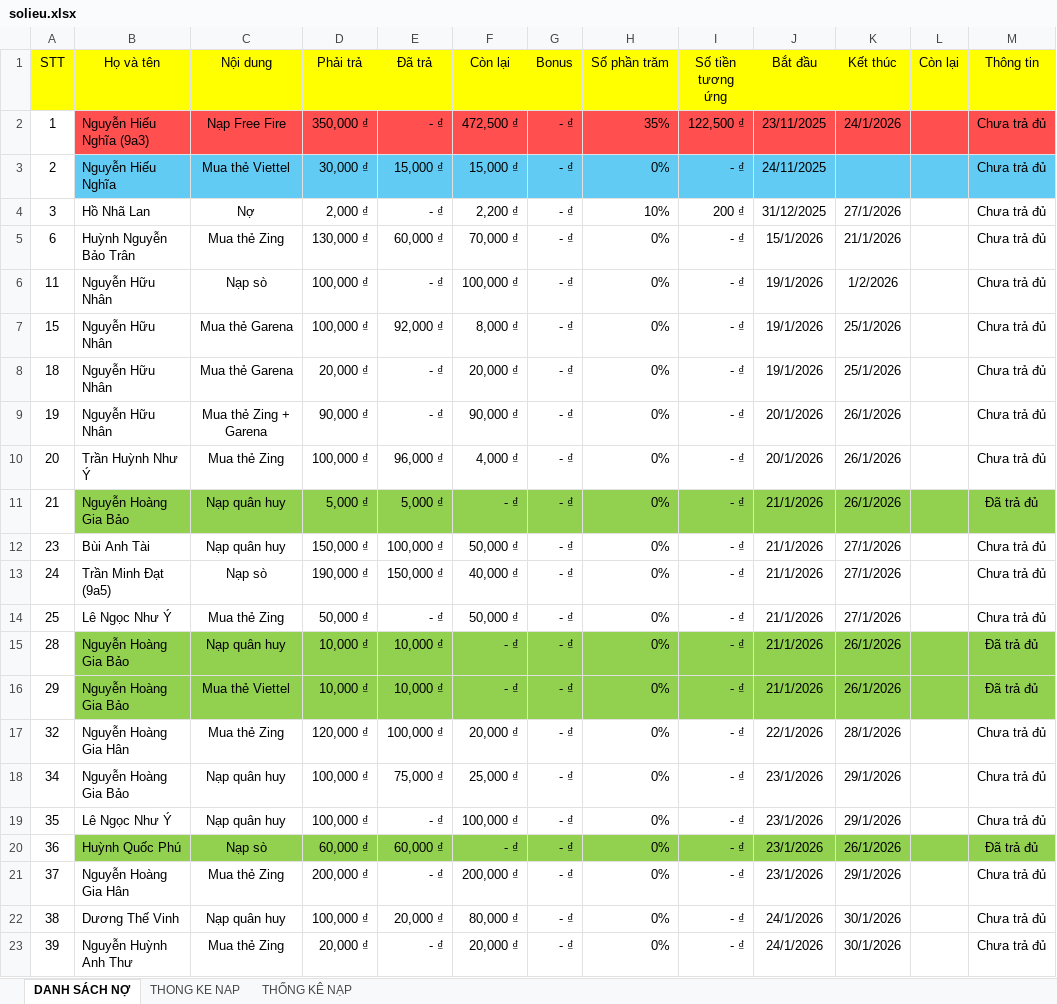
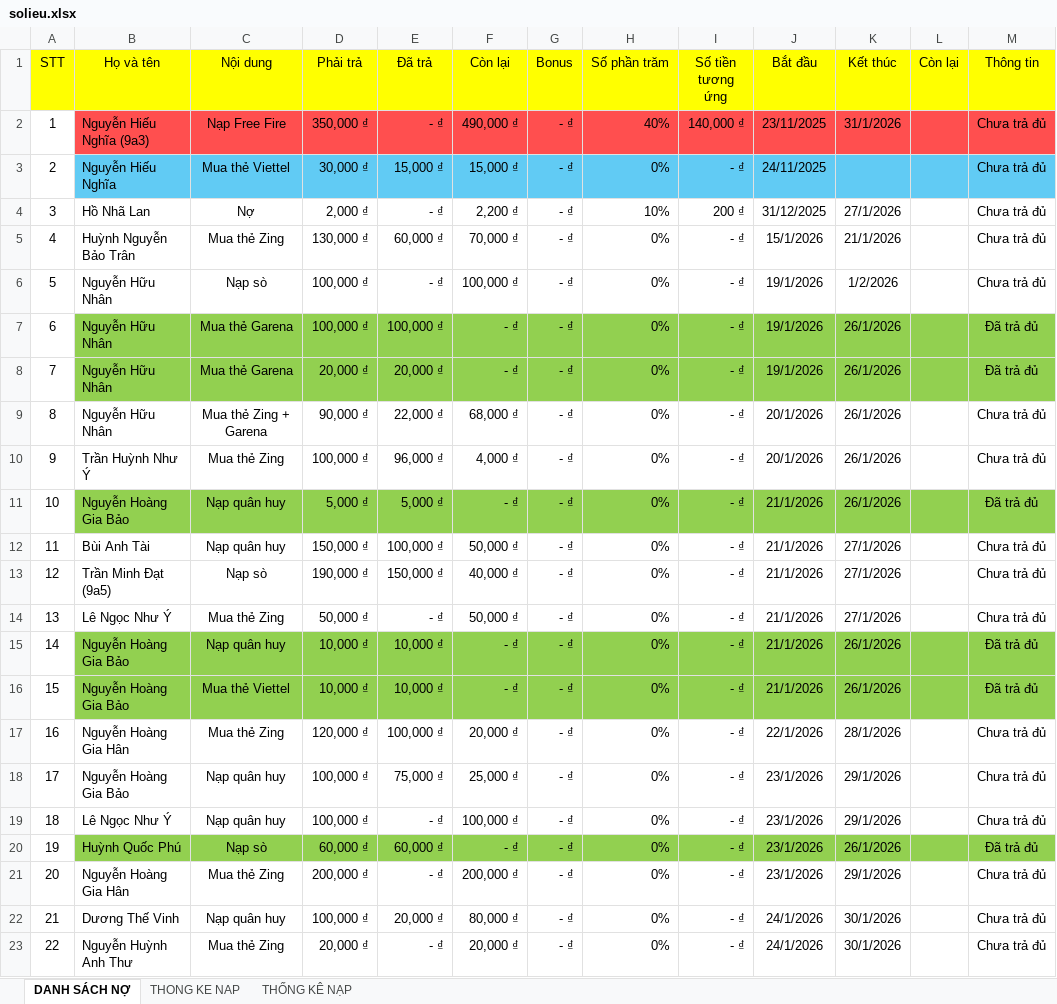
Before and after one commit to minhlong1707/so-no-master, an Excel workbook: solieu.xlsx, sheet DANH SÁCH NỢ, drawn as a sheet; only a part is shown; values as stored, in another font and other column widths than the file's, no borders; the diff covers the shown part only; the diff names each change by its address in the sheet, - before the commit and + after, or states it on an @@ line.

Commit message:
Add files via upload

```diff
--- a/solieu.xlsx (sheet DANH SÁCH NỢ)
+++ b/solieu.xlsx (sheet DANH SÁCH NỢ)
-F2 (Còn lại): 472,500 ₫
+F2 (Còn lại): 490,000 ₫
-H2 (Số phần trăm): 35%
+H2 (Số phần trăm): 40%
-I2 (Số tiền tương ứng): 122,500 ₫
+I2 (Số tiền tương ứng): 140,000 ₫
-K2 (Kết thúc): 24/1/2026
+K2 (Kết thúc): 31/1/2026
-A5 (STT): 6
+A5 (STT): 4
-A6 (STT): 11
+A6 (STT): 5
-A7 (STT): 15
+A7 (STT): 6
-B7:M8 fill: none
+B7:M8 fill: #92D050
-E7 (Đã trả): 92,000 ₫
+E7 (Đã trả): 100,000 ₫
-F7 (Còn lại): 8,000 ₫
+F7 (Còn lại): - ₫
-K7:K8 (Kết thúc): 25/1/2026
+K7:K8 (Kết thúc): 26/1/2026
-M7:M8 (Thông tin): Chưa trả đủ
+M7:M8 (Thông tin): Đã trả đủ
-A8 (STT): 18
+A8 (STT): 7
-E8 (Đã trả): - ₫
+E8 (Đã trả): 20,000 ₫
-F8 (Còn lại): 20,000 ₫
+F8 (Còn lại): - ₫
-A9 (STT): 19
+A9 (STT): 8
-E9 (Đã trả): - ₫
+E9 (Đã trả): 22,000 ₫
-F9 (Còn lại): 90,000 ₫
+F9 (Còn lại): 68,000 ₫
-A10 (STT): 20
+A10 (STT): 9
-A11 (STT): 21
+A11 (STT): 10
-A12 (STT): 23
+A12 (STT): 11
-A13 (STT): 24
+A13 (STT): 12
-A14 (STT): 25
+A14 (STT): 13
-A15 (STT): 28
+A15 (STT): 14
-A16 (STT): 29
+A16 (STT): 15
-A17 (STT): 32
+A17 (STT): 16
-A18 (STT): 34
+A18 (STT): 17
-A19 (STT): 35
+A19 (STT): 18
-A20 (STT): 36
+A20 (STT): 19
-A21 (STT): 37
+A21 (STT): 20
-A22 (STT): 38
+A22 (STT): 21
-A23 (STT): 39
+A23 (STT): 22
```
Also changed, not shown: 10 edited cells elsewhere in this sheet.
